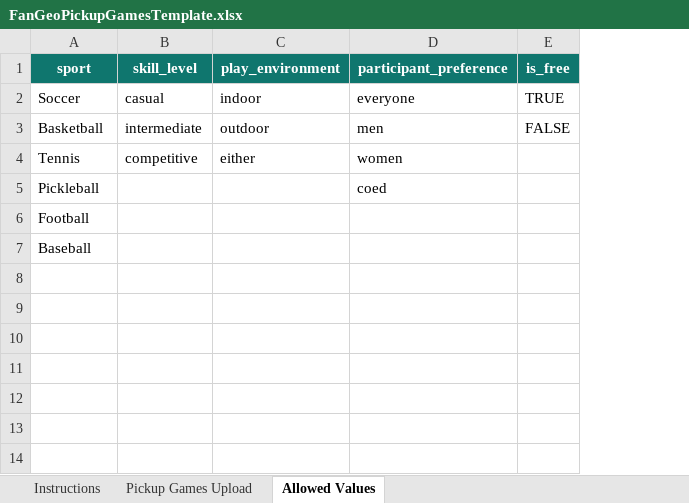
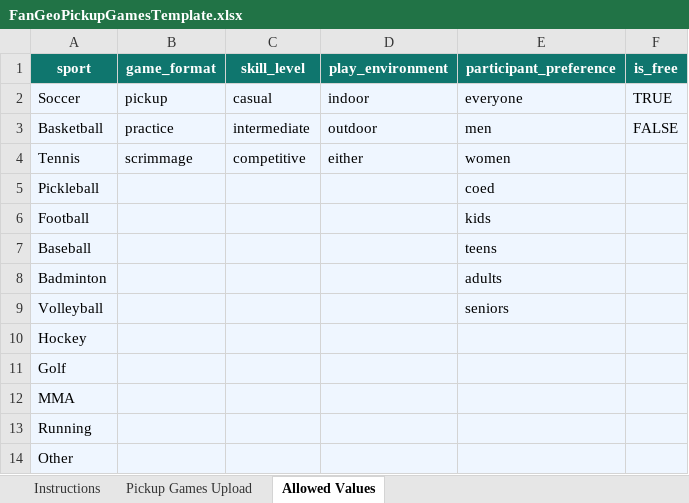
Before and after one commit to jthebaut-ut/gameon, an Excel workbook: Resources/Templates/FanGeoPickupGamesTemplate.xlsx, sheet Allowed Values, drawn as a sheet; values as stored, in another font and other column widths than the file's, no borders; addresses are those after the commit; the diff names each change by its address in the sheet, - before the commit and + after, or states it on an @@ line.

```diff
--- a/Resources/Templates/FanGeoPickupGamesTemplate.xlsx (sheet Allowed Values)
+++ b/Resources/Templates/FanGeoPickupGamesTemplate.xlsx (sheet Allowed Values)
+column B (game_format), rows 2-4: pickup | practice | scrimmage
-A2:A7 fill: none
+A2:A7 fill: #EFF6FF
-C2:F7 fill: none
+C2:F7 fill: #EFF6FF
-E6 (participant_preference): (empty)
+E6 (participant_preference): kids
-E7 (participant_preference): (empty)
+E7 (participant_preference): teens
+row 8: Badminton |  |  |  | adults
+row 9: Volleyball |  |  |  | seniors
+row 10: Hockey
+row 11: Golf
+row 12: MMA
+row 13: Running
+row 14: Other
```
Also changed, not shown: sheet Instructions, sheet Pickup Games Upload, 42 other files.
